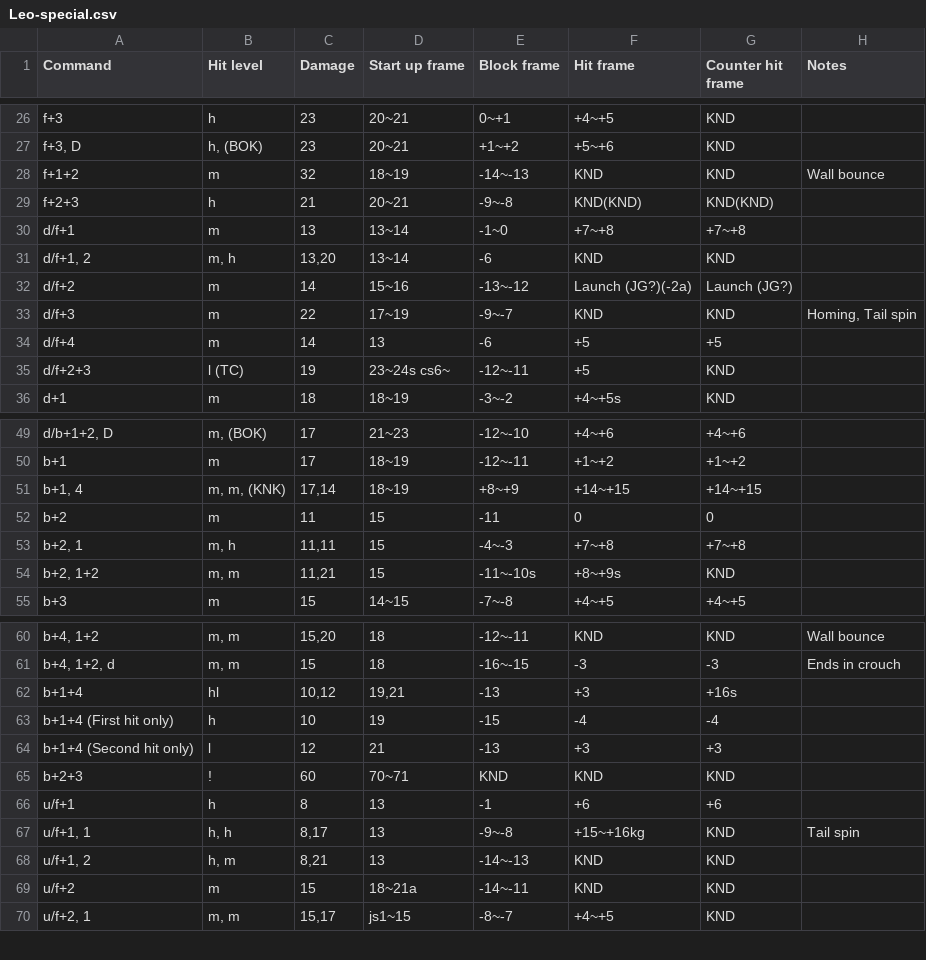
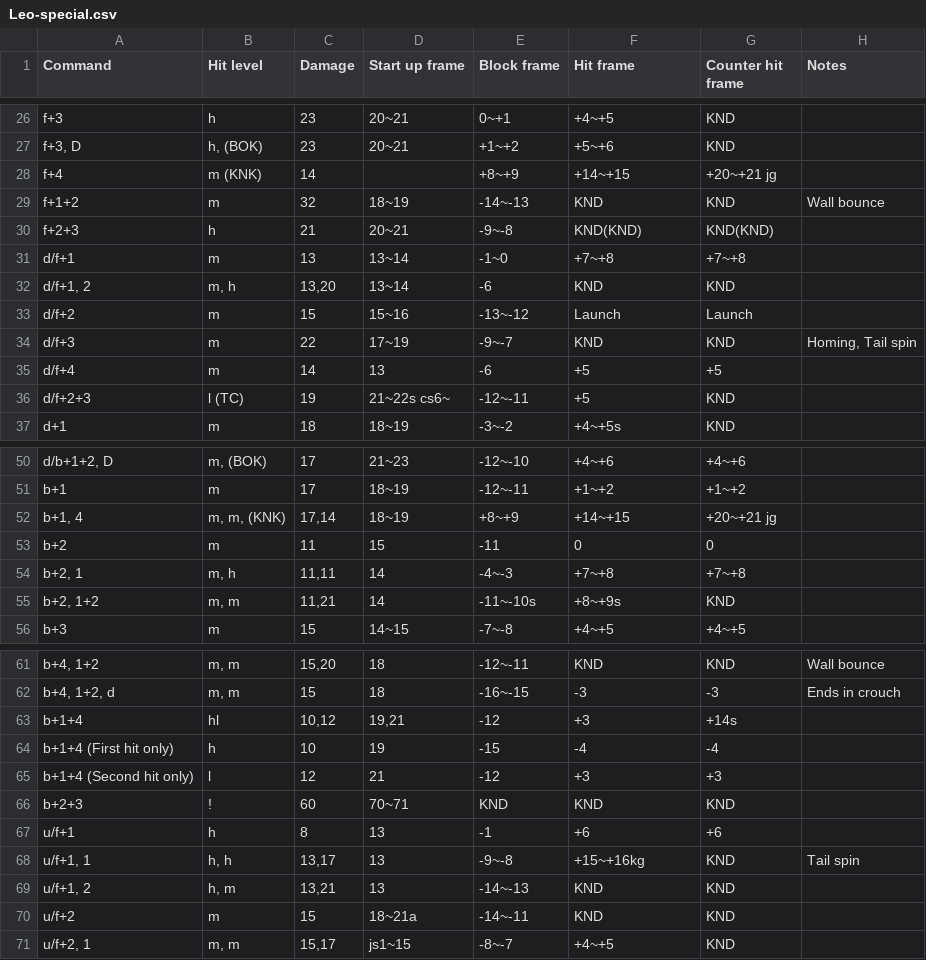
Before and after one commit to pbruvoll/rbnTekkenFrameData, a CSV file: frameData/Archive/TFR3/csv/Leo/Leo-special.csv, drawn as a sheet; only a part is shown, gaps mark what is left out; the diff covers the shown part only.

Commit message:
Update Leo-special.csv

```diff
--- a/frameData/Archive/TFR3/csv/Leo/Leo-special.csv
+++ b/frameData/Archive/TFR3/csv/Leo/Leo-special.csv
@@ -27,2 +27,3 @@ f+3;h;23;20~21;0~+1;+4~+5;KND;
 f+3, D;h, (BOK);23;20~21;+1~+2;+5~+6;KND;
+f+4;m (KNK);14;;+8~+9;+14~+15;+20~+21 jg;
 f+1+2;m;32;18~19;-14~-13;KND;KND;Wall bounce
@@ -31,6 +32,6 @@ d/f+1;m;13;13~14;-1~0;+7~+8;+7~+8;
 d/f+1, 2;m, h;13,20;13~14;-6;KND;KND;
-d/f+2;m;14;15~16;-13~-12;Launch (JG?)(-2a);Launch (JG?);
+d/f+2;m;15;15~16;-13~-12;Launch;Launch;
 d/f+3;m;22;17~19;-9~-7;KND;KND;Homing, Tail spin
 d/f+4;m;14;13;-6;+5;+5;
-d/f+2+3;l (TC);19;23~24s cs6~;-12~-11;+5;KND;
+d/f+2+3;l (TC);19;21~22s cs6~;-12~-11;+5;KND;
 d+1;m;18;18~19;-3~-2;+4~+5s;KND;
@@ -50,6 +51,6 @@ d/b+1+2, D;m, (BOK);17;21~23;-12~-10;+4~+6;+4~+6;
 b+1;m;17;18~19;-12~-11;+1~+2;+1~+2;
-b+1, 4;m, m, (KNK);17,14;18~19;+8~+9;+14~+15;+14~+15;
+b+1, 4;m, m, (KNK);17,14;18~19;+8~+9;+14~+15;+20~+21 jg;
 b+2;m;11;15;-11;0;0;
-b+2, 1;m, h;11,11;15;-4~-3;+7~+8;+7~+8;
-b+2, 1+2;m, m;11,21;15;-11~-10s;+8~+9s;KND;
+b+2, 1;m, h;11,11;14;-4~-3;+7~+8;+7~+8;
+b+2, 1+2;m, m;11,21;14;-11~-10s;+8~+9s;KND;
 b+3;m;15;14~15;-7~-8;+4~+5;+4~+5;
@@ -61,9 +62,9 @@ b+4, 1+2;m, m;15,20;18;-12~-11;KND;KND;Wall bounce
 b+4, 1+2, d;m, m;15;18;-16~-15;-3;-3;Ends in crouch
-b+1+4;hl;10,12;19,21;-13;+3;+16s;
+b+1+4;hl;10,12;19,21;-12;+3;+14s;
 b+1+4 (First hit only);h;10;19;-15;-4;-4;
-b+1+4 (Second hit only);l;12;21;-13;+3;+3;
+b+1+4 (Second hit only);l;12;21;-12;+3;+3;
 b+2+3;!;60;70~71;KND;KND;KND;
 u/f+1;h;8;13;-1;+6;+6;
-u/f+1, 1;h, h;8,17;13;-9~-8;+15~+16kg;KND;Tail spin
-u/f+1, 2;h, m;8,21;13;-14~-13;KND;KND;
+u/f+1, 1;h, h;13,17;13;-9~-8;+15~+16kg;KND;Tail spin
+u/f+1, 2;h, m;13,21;13;-14~-13;KND;KND;
 u/f+2;m;15;18~21a;-14~-11;KND;KND;
```
Also changed, not shown: 12 edited cells elsewhere in this file.
